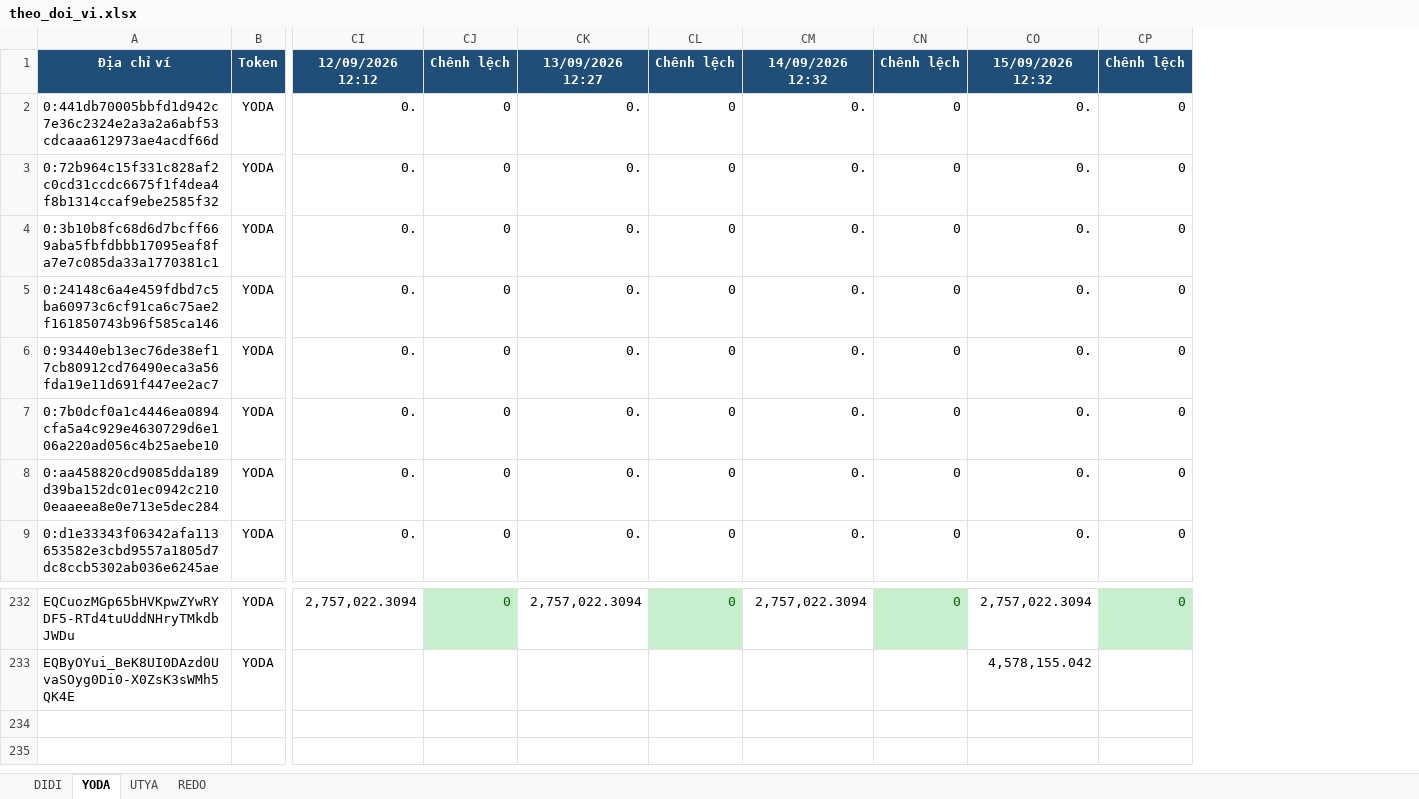
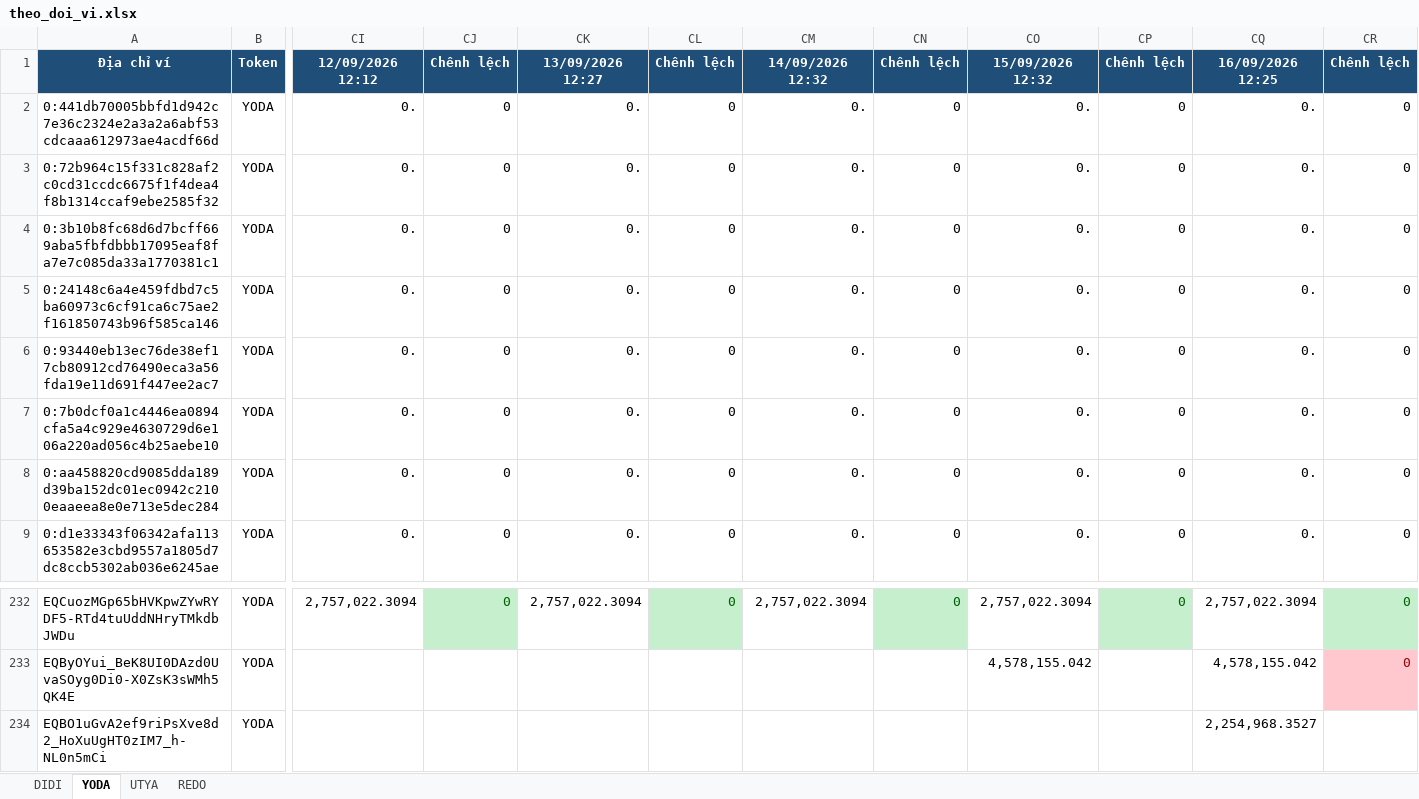
Before and after one commit to anhvt118/ton-wallet-tracker, an Excel workbook: data/theo_doi_vi.xlsx, sheet YODA, drawn as a sheet; only a part is shown, gaps mark what is left out; values as stored, in another font and other column widths than the file's, no borders; rows hold the shown columns only; the diff names each change by its address in the sheet, - before the commit and + after, or states it on an @@ line.

```diff
--- a/data/theo_doi_vi.xlsx (sheet YODA)
+++ b/data/theo_doi_vi.xlsx (sheet YODA)
+column CQ, rows 1-9: 16/09/2026 12:25 | 0. | 0. | 0. | 0. | 0. | 0. | 0. | 0.; rows 232-233: 2,757,022.3094 | 4,578,155.042
+column CR, rows 1-9: Chênh lệch | 0 | 0 | 0 | 0 | 0 | 0 | 0 | 0; rows 232-233: 0 | 0
+row 234: EQBO1uGvA2ef9riPsXve8d2_HoXuUgHT0zIM7_h-NL0n5mCi | YODA |  |  |  |  |  |  |  |  | 2,254,968.3527
```
Also changed, not shown: sheet REDO, sheet UTYA, sheet DIDI.
